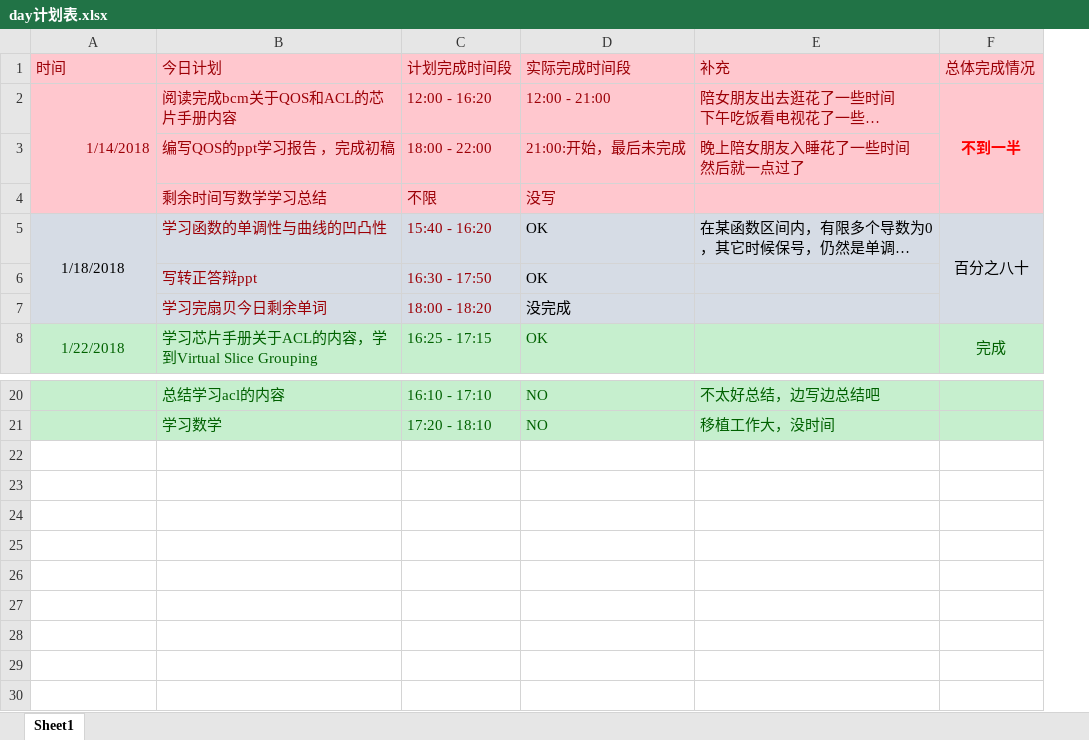
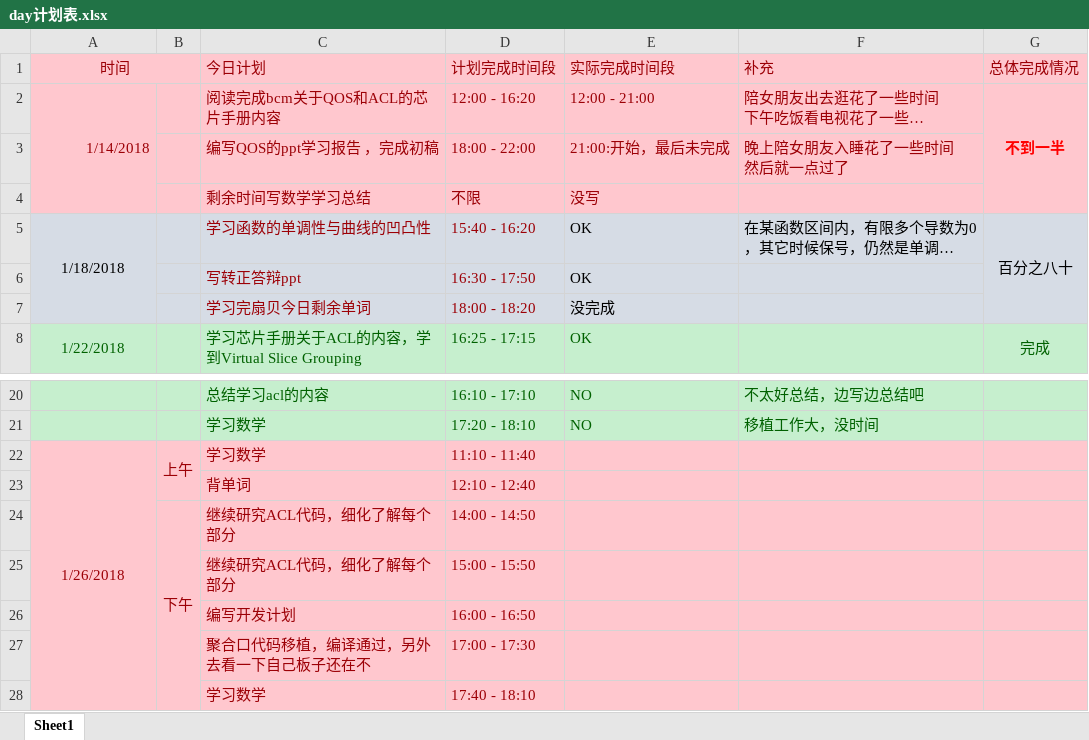
Before and after one commit to OOCC/PlanGIt, an Excel workbook: Personal/xueyu/plan/day计划表.xlsx, sheet Sheet1, drawn as a sheet; only a part is shown, gaps mark what is left out; long unchanged cells end in …; values as stored, in another font and other column widths than the file's, no borders; the diff names each change by its address in the sheet, - before the commit and + after, or states it on an @@ line.

Commit message:
【day计划】今日计划（在公司的时间）： 1. 主要还是acl的内容，目标是编写开发计划 2. 把聚合口的代码移植过去，编译能够通过 3. 学习数学和背单词

```diff
--- a/Personal/xueyu/plan/day计划表.xlsx (sheet Sheet1)
+++ b/Personal/xueyu/plan/day计划表.xlsx (sheet Sheet1)
+column B, empty
-A1 alignment: left
+A1 alignment: center
+A1:B1 merged
+row 22: 1/26/2018 | 上午 | 学习数学 | 11:10 - 11:40
+row 23:  |  | 背单词 | 12:10 - 12:40
+row 24:  | 下午 | 继续研究ACL代码，细化了解每个部分 | 14:00 - 14:50
+row 25:  |  | 继续研究ACL代码，细化了解每个部分 | 15:00 - 15:50
+row 26:  |  | 编写开发计划 | 16:00 - 16:50
+row 27:  |  | 聚合口代码移植，编译通过，另外去看一下自己板子还在不 | 17:00 - 17:30
+row 28:  |  | 学习数学 | 17:40 - 18:10
```
